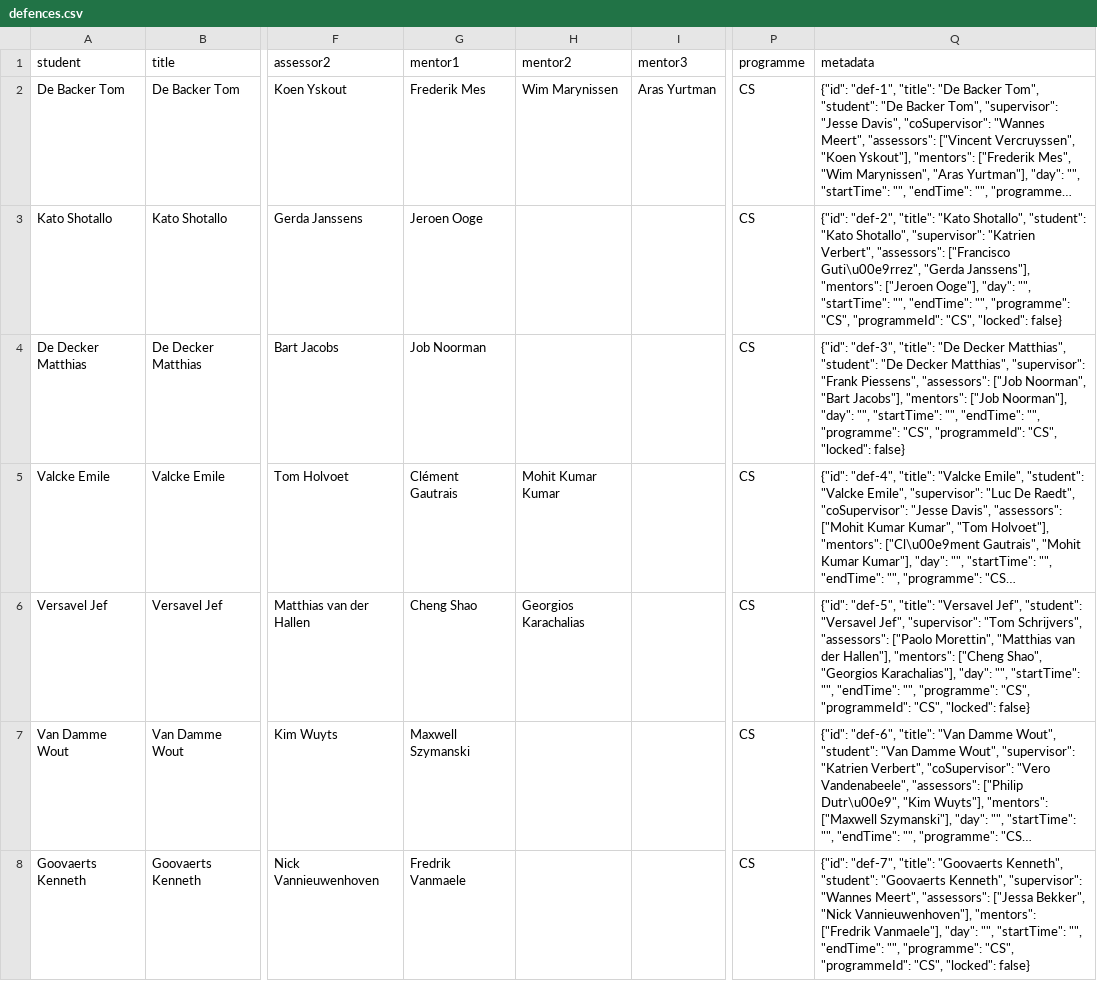
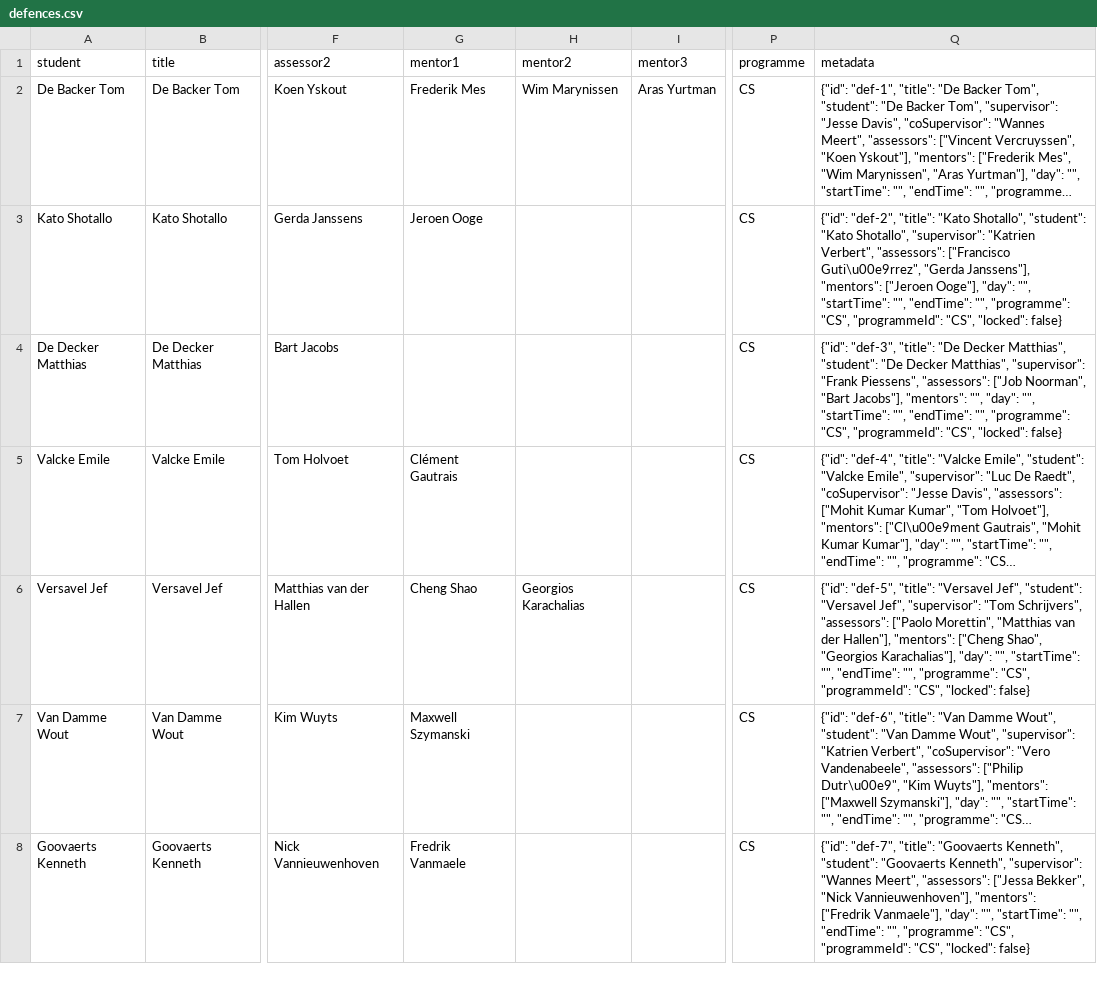
Before and after one commit to rokokot/defense-scheduler, a CSV file: data/input/explanations_example/defences.csv, drawn as a sheet; only a part is shown, gaps mark what is left out; long unchanged cells end in …; the diff names each change by its address in the sheet, - before the commit and + after, or states it on an @@ line.

```diff
--- a/data/input/explanations_example/defences.csv
+++ b/data/input/explanations_example/defences.csv
-G4 (mentor1): Job Noorman
+G4 (mentor1): (empty)
-Q4 (metadata): …Jacobs"], "mentors": ["Job Noorman"], "day": "",…
+Q4 (metadata): …Jacobs"], "mentors": "", "day": "",…
-H5 (mentor2): Mohit Kumar Kumar
+H5 (mentor2): (empty)
```
Also changed, not shown: Defense-rostering/input_data/documented_example_evaluator_conflict/defences.csv, Defense-rostering/input_data/explanations_example/unavailabilities.csv, 34 other files.
